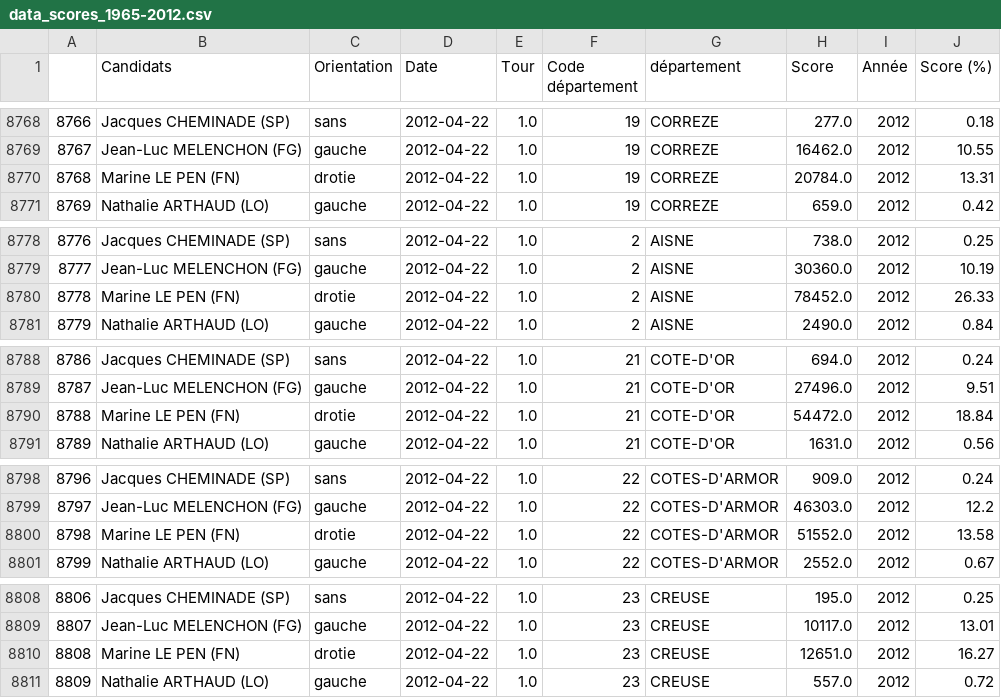
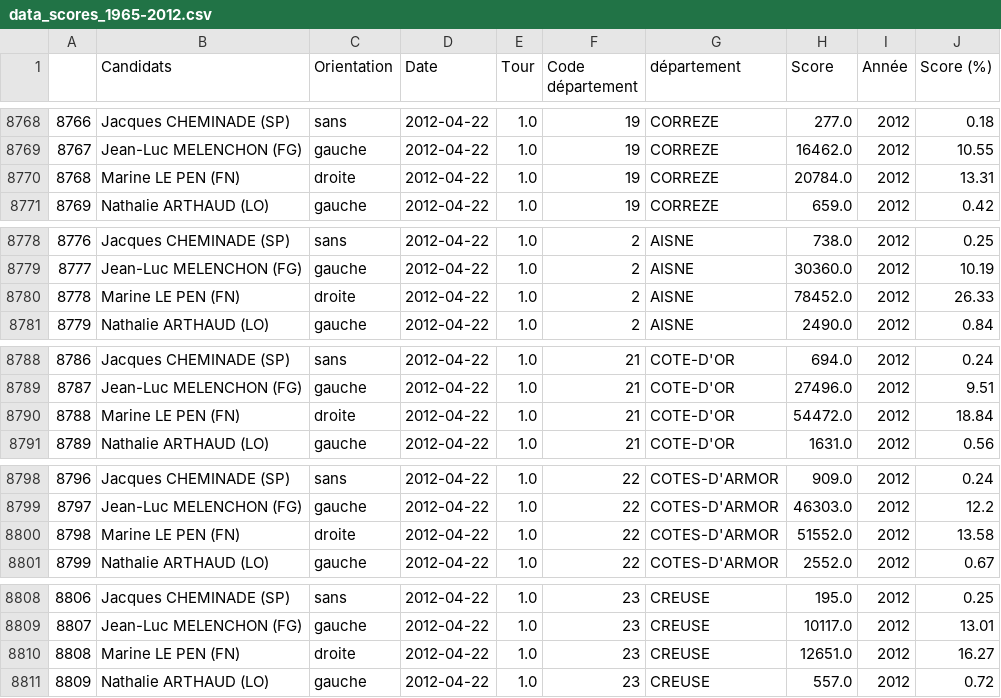
Before and after one commit to h4r1c0t/WildCodeSchool, a CSV file: Project/Datathon#1/Datasets/data_scores_1965-2012.csv, drawn as a sheet; only a part is shown, gaps mark what is left out; the diff covers the shown part only.

```diff
--- a/Project/Datathon#1/Datasets/data_scores_1965-2012.csv
+++ b/Project/Datathon#1/Datasets/data_scores_1965-2012.csv
@@ -8769,3 +8769,3 @@
 8767,Jean-Luc MELENCHON (FG),gauche,2012-04-22,1.0,19,CORREZE,16462.0,2012,10.55
-8768,Marine LE PEN (FN),drotie,2012-04-22,1.0,19,CORREZE,20784.0,2012,13.31
+8768,Marine LE PEN (FN),droite,2012-04-22,1.0,19,CORREZE,20784.0,2012,13.31
 8769,Nathalie ARTHAUD (LO),gauche,2012-04-22,1.0,19,CORREZE,659.0,2012,0.42
@@ -8779,3 +8779,3 @@
 8777,Jean-Luc MELENCHON (FG),gauche,2012-04-22,1.0,2,AISNE,30360.0,2012,10.19
-8778,Marine LE PEN (FN),drotie,2012-04-22,1.0,2,AISNE,78452.0,2012,26.33
+8778,Marine LE PEN (FN),droite,2012-04-22,1.0,2,AISNE,78452.0,2012,26.33
 8779,Nathalie ARTHAUD (LO),gauche,2012-04-22,1.0,2,AISNE,2490.0,2012,0.84
@@ -8789,3 +8789,3 @@
 8787,Jean-Luc MELENCHON (FG),gauche,2012-04-22,1.0,21,COTE-D'OR,27496.0,2012,9.51
-8788,Marine LE PEN (FN),drotie,2012-04-22,1.0,21,COTE-D'OR,54472.0,2012,18.84
+8788,Marine LE PEN (FN),droite,2012-04-22,1.0,21,COTE-D'OR,54472.0,2012,18.84
 8789,Nathalie ARTHAUD (LO),gauche,2012-04-22,1.0,21,COTE-D'OR,1631.0,2012,0.56
@@ -8799,3 +8799,3 @@
 8797,Jean-Luc MELENCHON (FG),gauche,2012-04-22,1.0,22,COTES-D'ARMOR,46303.0,2012,12.2
-8798,Marine LE PEN (FN),drotie,2012-04-22,1.0,22,COTES-D'ARMOR,51552.0,2012,13.58
+8798,Marine LE PEN (FN),droite,2012-04-22,1.0,22,COTES-D'ARMOR,51552.0,2012,13.58
 8799,Nathalie ARTHAUD (LO),gauche,2012-04-22,1.0,22,COTES-D'ARMOR,2552.0,2012,0.67
@@ -8809,3 +8809,3 @@
 8807,Jean-Luc MELENCHON (FG),gauche,2012-04-22,1.0,23,CREUSE,10117.0,2012,13.01
-8808,Marine LE PEN (FN),drotie,2012-04-22,1.0,23,CREUSE,12651.0,2012,16.27
+8808,Marine LE PEN (FN),droite,2012-04-22,1.0,23,CREUSE,12651.0,2012,16.27
 8809,Nathalie ARTHAUD (LO),gauche,2012-04-22,1.0,23,CREUSE,557.0,2012,0.72
```
Also changed, not shown: 102 edited cells elsewhere in this file, 2 other files.
